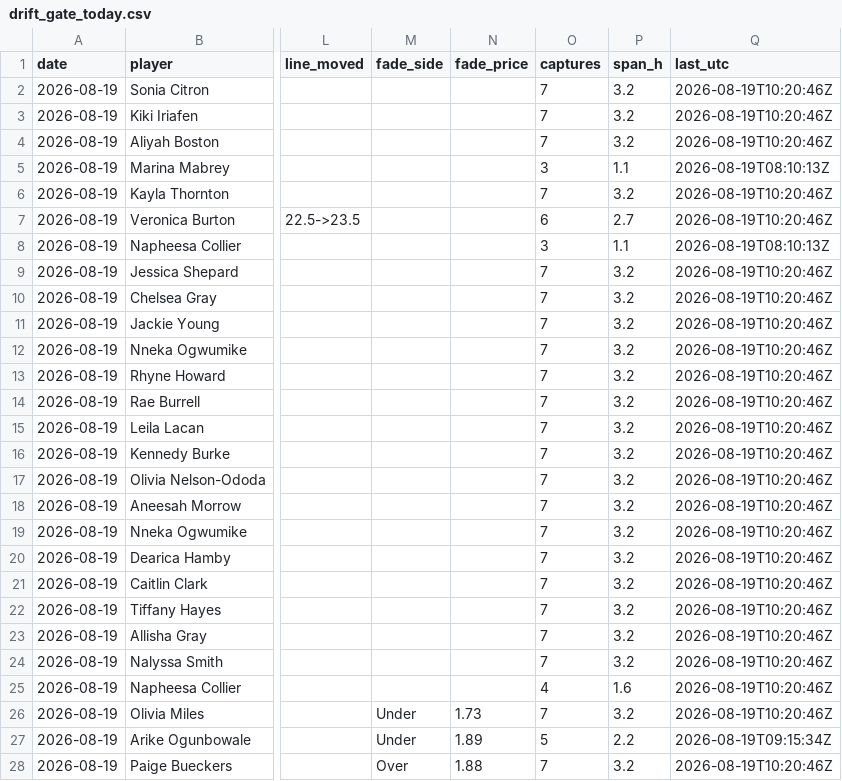
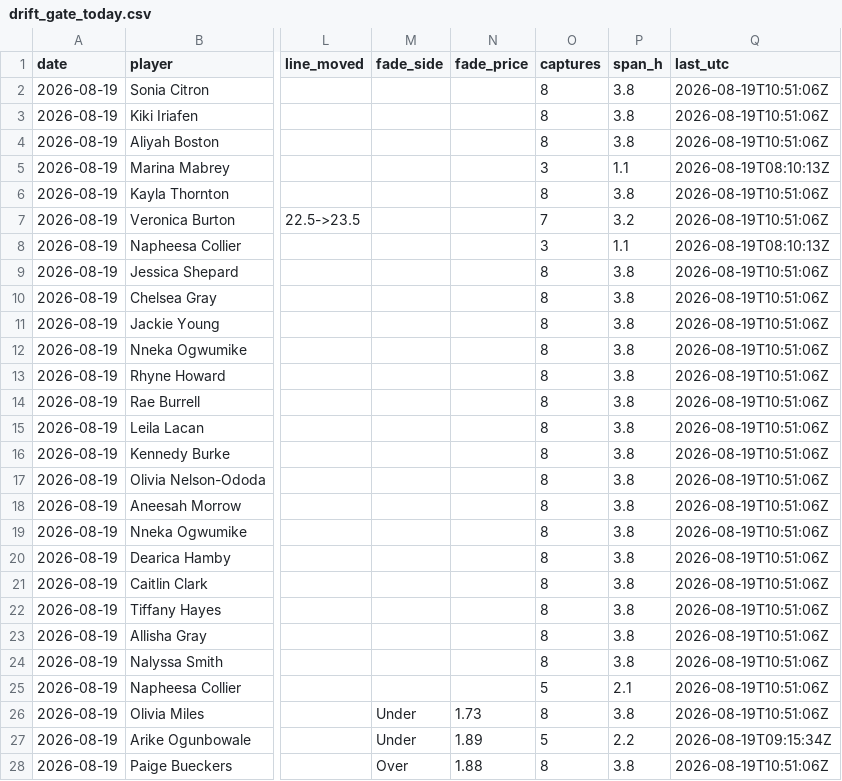
Before and after one commit to JollyChenn/wnba-line-capture, a CSV file: drift_gate_today.csv, drawn as a sheet; only a part is shown, gaps mark what is left out; the diff names each change by its address in the sheet, - before the commit and + after, or states it on an @@ line.

```diff
--- a/drift_gate_today.csv
+++ b/drift_gate_today.csv
-O2:O4 (captures): 7
+O2:O4 (captures): 8
-P2:P4 (span_h): 3.2
+P2:P4 (span_h): 3.8
-Q2:Q4 (last_utc): 2026-08-19T10:20:46Z
+Q2:Q4 (last_utc): 2026-08-19T10:51:06Z
-O6 (captures): 7
+O6 (captures): 8
-P6 (span_h): 3.2
+P6 (span_h): 3.8
-Q6:Q7 (last_utc): 2026-08-19T10:20:46Z
+Q6:Q7 (last_utc): 2026-08-19T10:51:06Z
-O7 (captures): 6
+O7 (captures): 7
-P7 (span_h): 2.7
+P7 (span_h): 3.2
-O9:O24 (captures): 7
+O9:O24 (captures): 8
-P9:P24 (span_h): 3.2
+P9:P24 (span_h): 3.8
-Q9:Q26 (last_utc): 2026-08-19T10:20:46Z
+Q9:Q26 (last_utc): 2026-08-19T10:51:06Z
-O25 (captures): 4
+O25 (captures): 5
-P25 (span_h): 1.6
+P25 (span_h): 2.1
-O26 (captures): 7
+O26 (captures): 8
-P26 (span_h): 3.2
+P26 (span_h): 3.8
-O28 (captures): 7
+O28 (captures): 8
-P28 (span_h): 3.2
+P28 (span_h): 3.8
-Q28 (last_utc): 2026-08-19T10:20:46Z
+Q28 (last_utc): 2026-08-19T10:51:06Z
```
Also changed, not shown: 5 other files.
